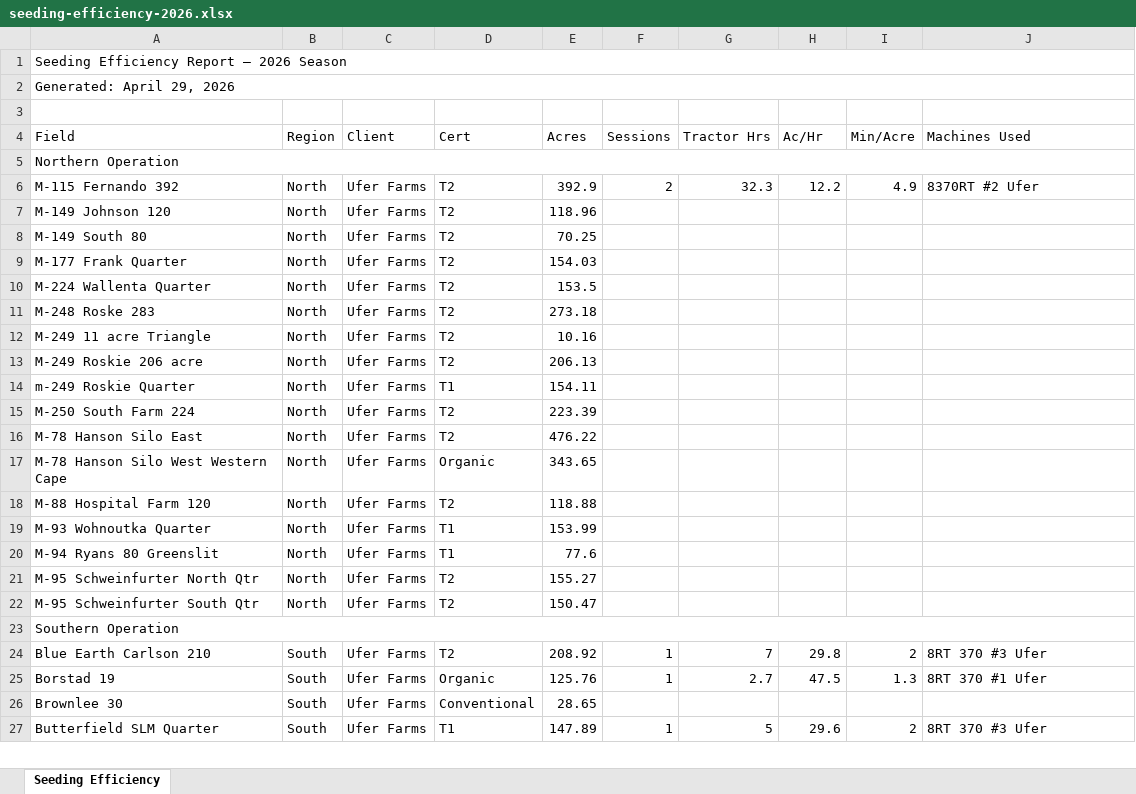
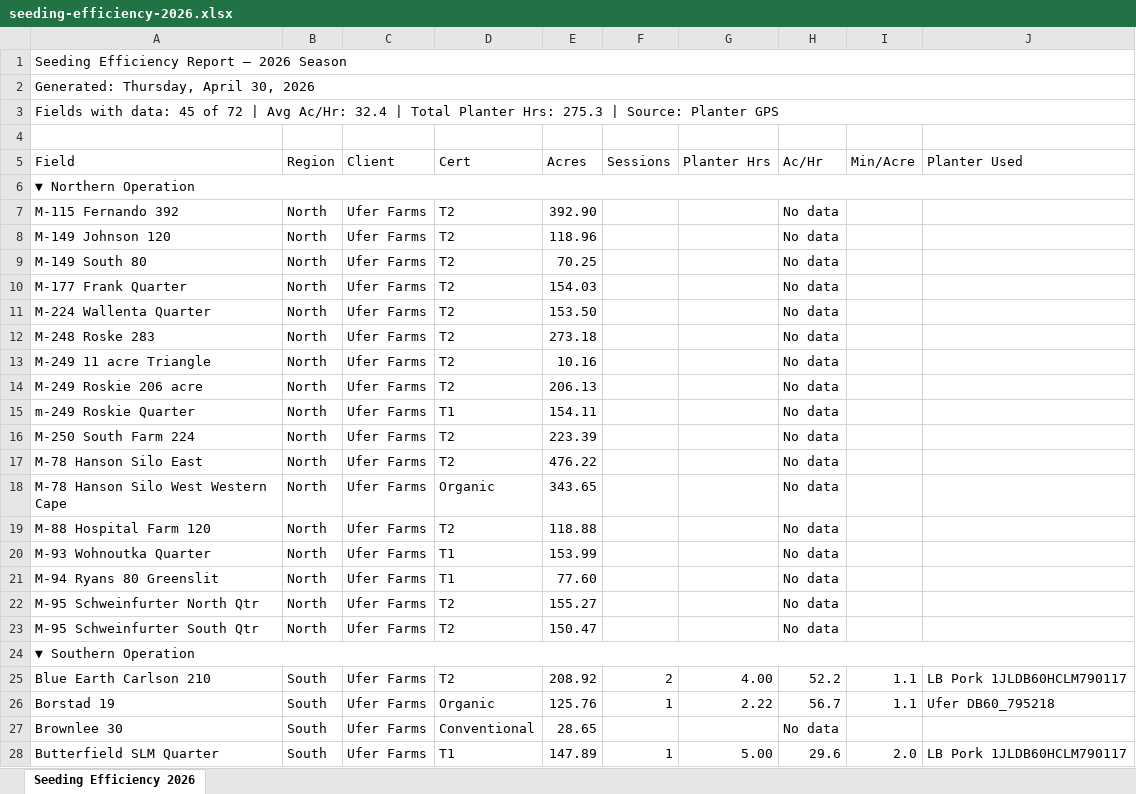
Before and after one commit to bapeymann-maker/FieldOpsManager, an Excel workbook: seeding-efficiency-2026.xlsx, sheet Seeding Efficiency 2026, drawn as a sheet; only a part is shown; values as stored, in another font and other column widths than the file's, no cell formats; addresses are those after the commit; the diff covers the shown part only; the diff names each change by its address in the sheet, - before the commit and + after, or states it on an @@ line.

Commit message:
test to use machine state

```diff
--- a/seeding-efficiency-2026.xlsx (sheet Seeding Efficiency 2026)
+++ b/seeding-efficiency-2026.xlsx (sheet Seeding Efficiency 2026)
-sheet tab: Seeding Efficiency
+sheet tab: Seeding Efficiency 2026
-A2 (Field): Generated: April 29, 2026
+A2 (Field): Generated: Thursday, April 30, 2026
+row 3: Fields with data: 45 of 72 | Avg Ac/Hr: 32.4 | Total Planter Hrs: 275.3 | Source: Planter GPS
-G5: Tractor Hrs
+G5: Planter Hrs
-J5: Machines Used
+J5: Planter Used
-A6 (Field): Northern Operation
+A6 (Field): ▼ Northern Operation
-E7 (Acres): 392.9
+E7 (Acres): 392.90
-F7 (Sessions): 2
+F7 (Sessions): (empty)
-G7 (Planter Hrs): 32.3
+G7 (Planter Hrs): (empty)
-H7 (Ac/Hr): 12.2
+H7 (Ac/Hr): No data
-I7 (Min/Acre): 4.9
+I7 (Min/Acre): (empty)
-J7 (Planter Used): 8370RT #2 Ufer
+J7 (Planter Used): (empty)
-H8:H23 (Ac/Hr): (empty)
+H8:H23 (Ac/Hr): No data
-E11 (Acres): 153.5
+E11 (Acres): 153.50
-E21 (Acres): 77.6
+E21 (Acres): 77.60
-A24 (Field): Southern Operation
+A24 (Field): ▼ Southern Operation
-F25 (Sessions): 1
+F25 (Sessions): 2
-G25 (Planter Hrs): 7
+G25 (Planter Hrs): 4.00
-H25 (Ac/Hr): 29.8
+H25 (Ac/Hr): 52.2
-I25 (Min/Acre): 2
+I25 (Min/Acre): 1.1
-J25 (Planter Used): 8RT 370 #3 Ufer
+J25 (Planter Used): LB Pork 1JLDB60HCLM790117
-G26 (Planter Hrs): 2.7
+G26 (Planter Hrs): 2.22
-H26 (Ac/Hr): 47.5
+H26 (Ac/Hr): 56.7
-I26 (Min/Acre): 1.3
+I26 (Min/Acre): 1.1
-J26 (Planter Used): 8RT 370 #1 Ufer
+J26 (Planter Used): Ufer DB60_795218
-H27 (Ac/Hr): (empty)
+H27 (Ac/Hr): No data
-G28 (Planter Hrs): 5
+G28 (Planter Hrs): 5.00
-I28 (Min/Acre): 2
+I28 (Min/Acre): 2.0
-J28 (Planter Used): 8RT 370 #3 Ufer
+J28 (Planter Used): LB Pork 1JLDB60HCLM790117
```
Also changed, not shown: 4 added rows and 161 edited cells elsewhere in this sheet, cell formats, 3 other files.
